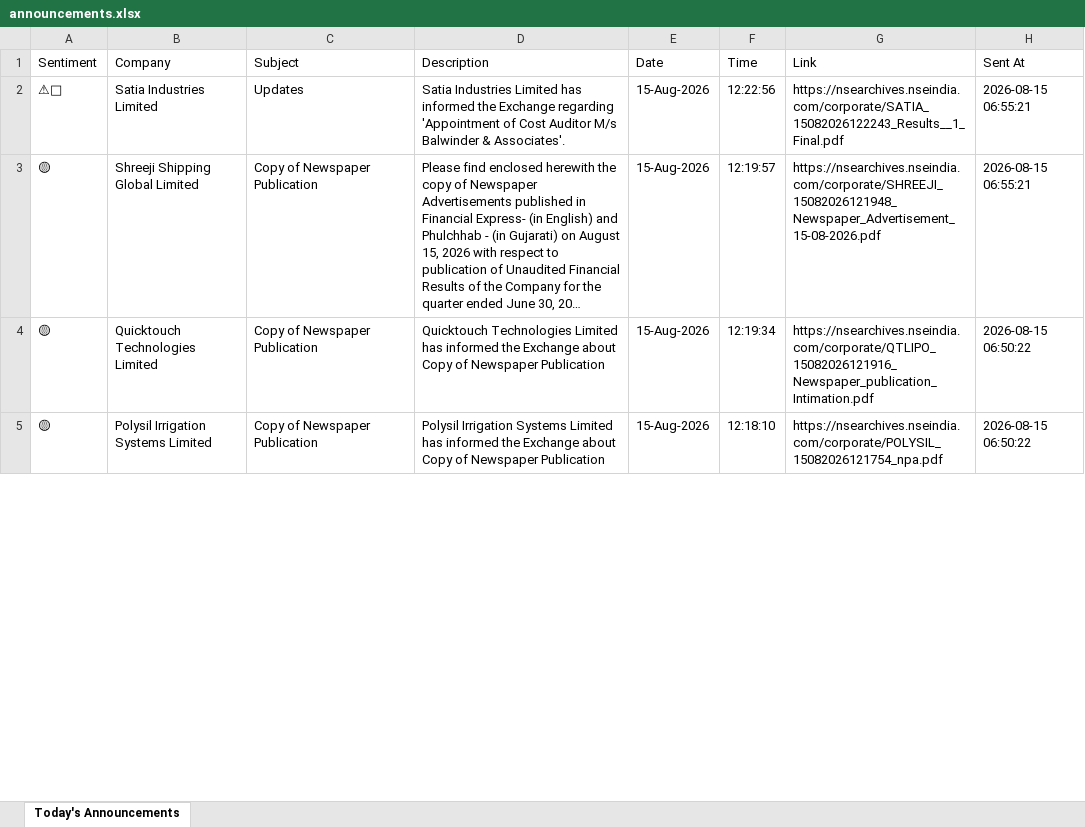
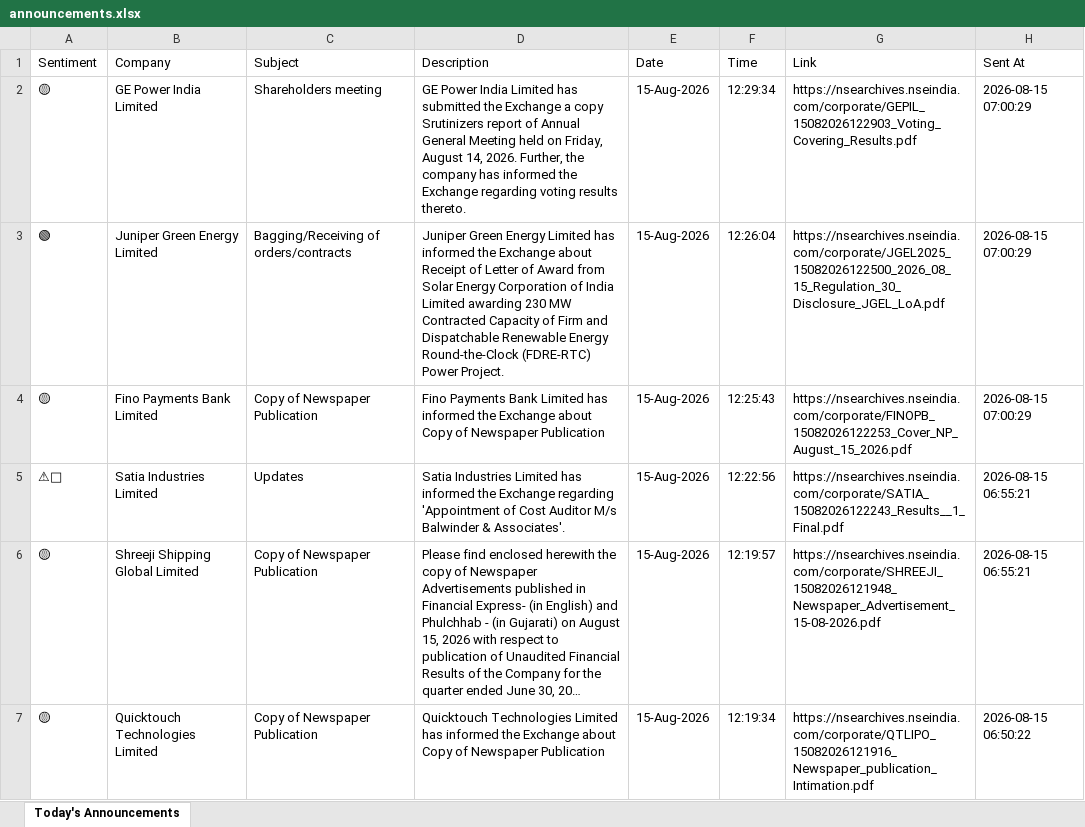
Before and after one commit to divy008/Levnse, an Excel workbook: announcements.xlsx, sheet Today's Announcements, drawn as a sheet; only a part is shown; the shorter side is filled out with more unchanged rows; long unchanged cells end in …; values as stored, in another font and other column widths than the file's, no borders; the diff names each change by its address in the sheet, - before the commit and + after, or states it on an @@ line.

```diff
--- a/announcements.xlsx (sheet Today's Announcements)
+++ b/announcements.xlsx (sheet Today's Announcements)
+row 2: 🟡 | GE Power India Limited | Shareholders meeting | GE Power India Limited has submitted the Exchange a copy Srutinizers report of Annual General Meeting held on Friday, August 14, 2026. Further, the company has informed the Exchange regarding voting results thereto. | 15-Aug-2026 | 12:29:34 | https://nsearchives.nseindia.com/corporate/GEPIL_15082026122903_Voting_Covering_Results.pdf | 2026-08-15 07:00:29
+row 3: 🟢 | Juniper Green Energy Limited | Bagging/Receiving of orders/contracts | Juniper Green Energy Limited has informed the Exchange about Receipt of Letter of Award from Solar Energy Corporation of India Limited awarding 230 MW Contracted Capacity of Firm and Dispatchable Renewable Energy Round-the-Clock (FDRE-RTC) Power Project. | 15-Aug-2026 | 12:26:04 | https://nsearchives.nseindia.com/corporate/JGEL2025_15082026122500_2026_08_15_Regulation_30_Disclosure_JGEL_LoA.pdf | 2026-08-15 07:00:29
+row 4: 🟡 | Fino Payments Bank Limited | Copy of Newspaper Publication | Fino Payments Bank Limited has informed the Exchange about Copy of Newspaper Publication | 15-Aug-2026 | 12:25:43 | https://nsearchives.nseindia.com/corporate/FINOPB_15082026122253_Cover_NP_August_15_2026.pdf | 2026-08-15 07:00:29
```
Also changed, not shown: bse_announcements.xlsx, 6 other files.
